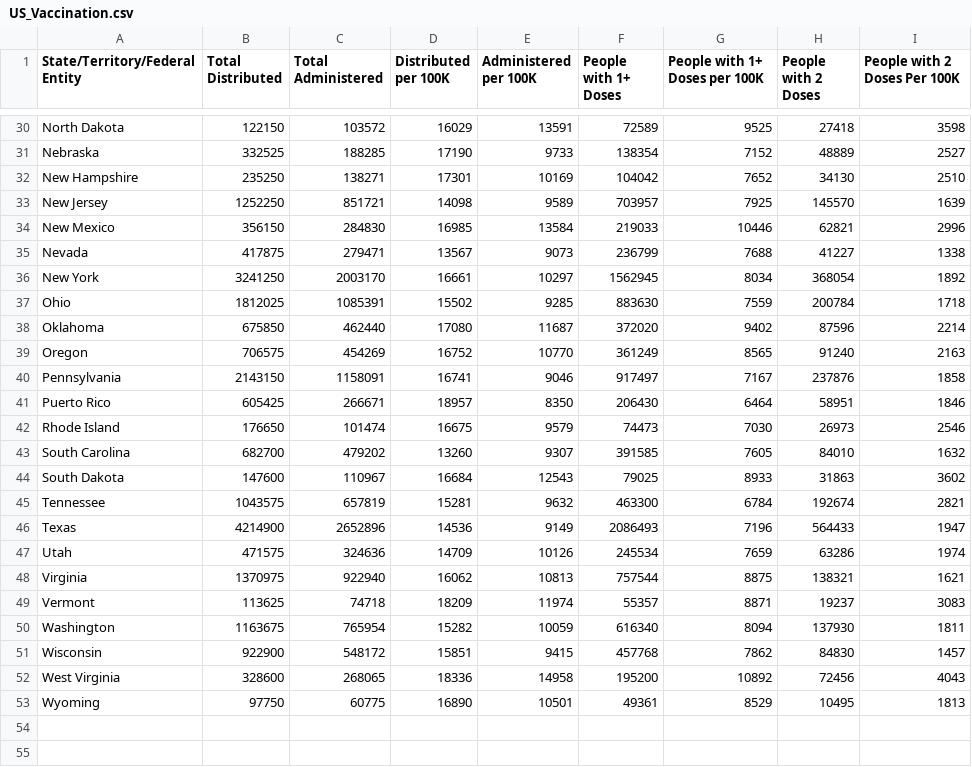
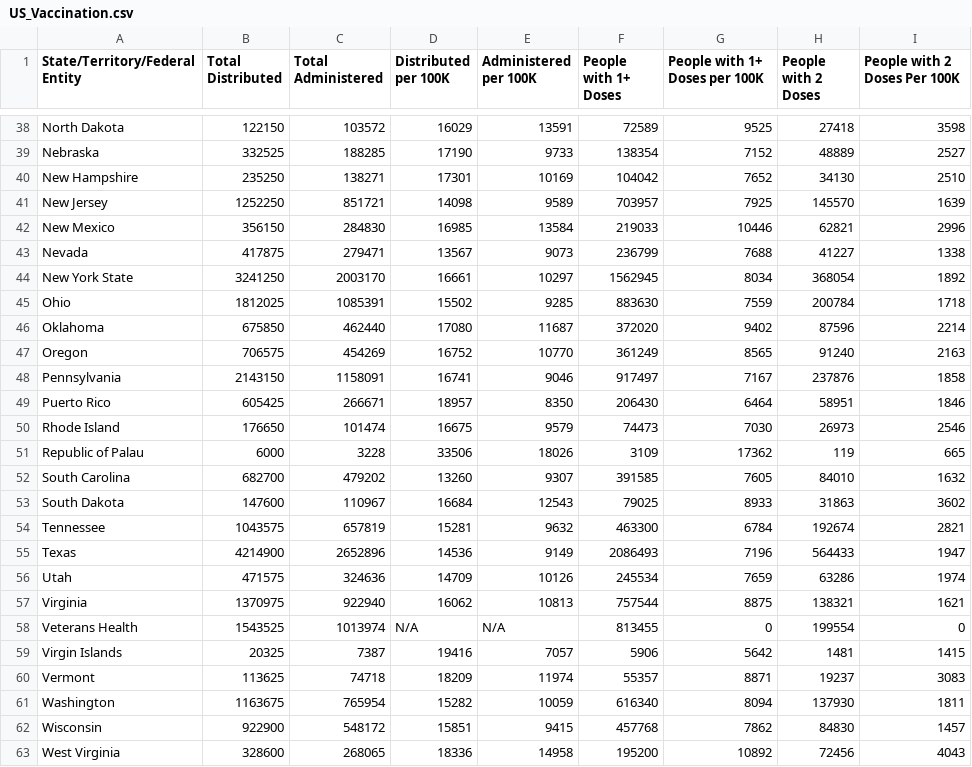
Before and after one commit to AmlanAlok/cse5330-database-1, a CSV file: project-1/dataset/005_Project1_Data/US_Vaccination.csv, drawn as a sheet; only a part is shown, gaps mark what is left out; the shorter side is filled out with more unchanged rows; the diff covers the shown part only.

```diff
--- a/project-1/dataset/005_Project1_Data/US_Vaccination.csv
+++ b/project-1/dataset/005_Project1_Data/US_Vaccination.csv
@@ -35,3 +43,3 @@ New Mexico,356150,284830,16985,13584,219033,10446,62821,2996
 Nevada,417875,279471,13567,9073,236799,7688,41227,1338
-New York,3241250,2003170,16661,10297,1562945,8034,368054,1892
+New York State,3241250,2003170,16661,10297,1562945,8034,368054,1892
 Ohio,1812025,1085391,15502,9285,883630,7559,200784,1718
@@ -42,2 +50,3 @@ Puerto Rico,605425,266671,18957,8350,206430,6464,58951,1846
 Rhode Island,176650,101474,16675,9579,74473,7030,26973,2546
+Republic of Palau,6000,3228,33506,18026,3109,17362,119,665
 South Carolina,682700,479202,13260,9307,391585,7605,84010,1632
@@ -48,2 +57,4 @@ Utah,471575,324636,14709,10126,245534,7659,63286,1974
 Virginia,1370975,922940,16062,10813,757544,8875,138321,1621
+Veterans Health,1543525,1013974,N/A,N/A,813455,0,199554,0
+Virgin Islands,20325,7387,19416,7057,5906,5642,1481,1415
 Vermont,113625,74718,18209,11974,55357,8871,19237,3083
```
Also changed, not shown: 8 added rows elsewhere in this file, project-1/dataset/005_Project1_Data/US_state.csv, project-1/dataset/005_Project1_Data/Us_County.csv.
